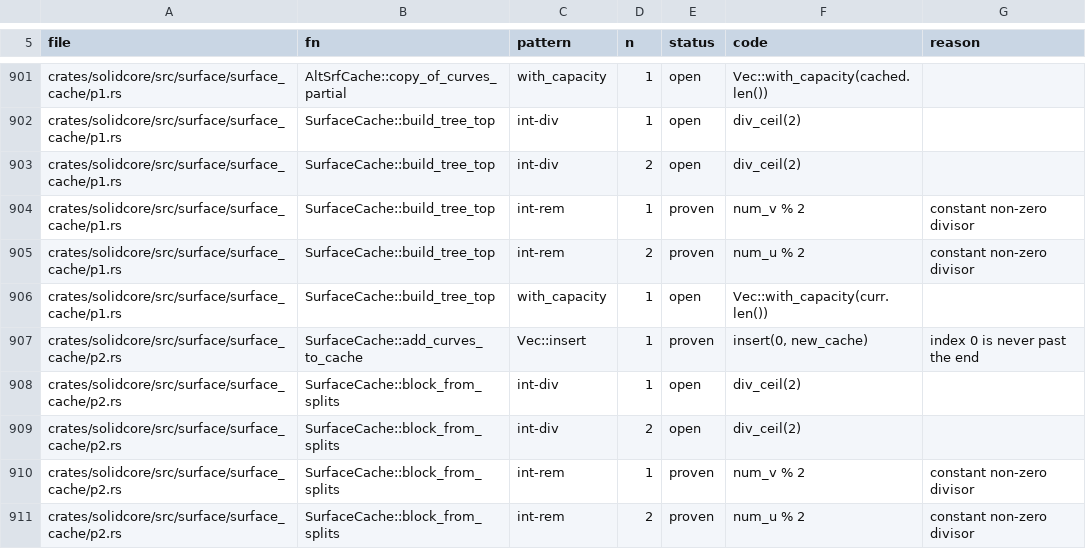
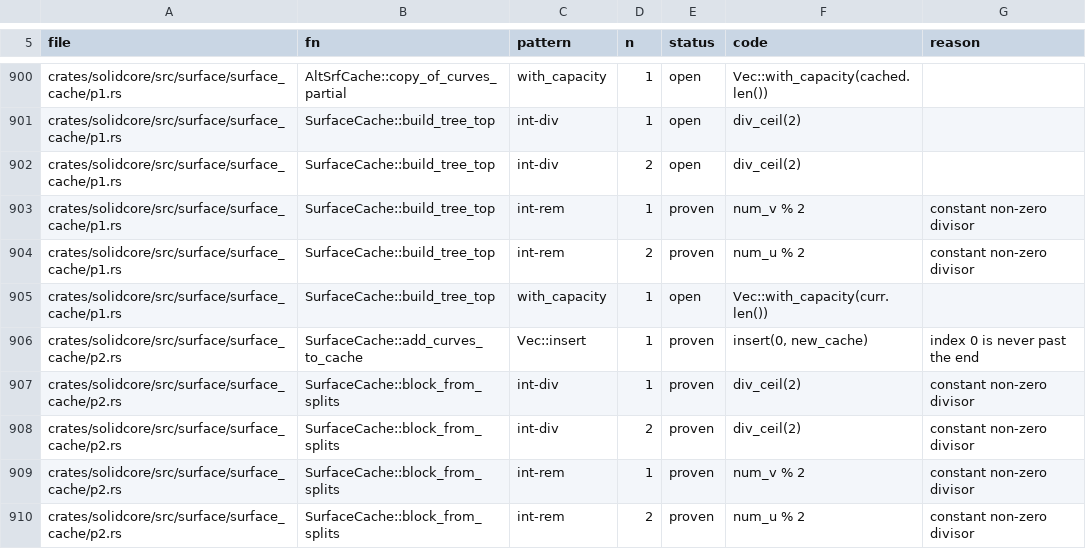
Before and after one commit to takuto-NA/solidcraft, a TSV file: solidcore/plan/panic-sites.tsv, drawn as a sheet; only a part is shown, gaps mark what is left out; the diff covers the shown part only.

```diff
--- a/solidcore/plan/panic-sites.tsv
+++ b/solidcore/plan/panic-sites.tsv
@@ -907,4 +906,4 @@ crates/solidcore/src/surface/surface_cache/p1.rs	SurfaceCache::build_tree_top	wi
 crates/solidcore/src/surface/surface_cache/p2.rs	SurfaceCache::add_curves_to_cache	Vec::insert	1	proven	insert(0, new_cache)	index 0 is never past the end
-crates/solidcore/src/surface/surface_cache/p2.rs	SurfaceCache::block_from_splits	int-div	1	open	div_ceil(2)	
-crates/solidcore/src/surface/surface_cache/p2.rs	SurfaceCache::block_from_splits	int-div	2	open	div_ceil(2)	
+crates/solidcore/src/surface/surface_cache/p2.rs	SurfaceCache::block_from_splits	int-div	1	proven	div_ceil(2)	constant non-zero divisor
+crates/solidcore/src/surface/surface_cache/p2.rs	SurfaceCache::block_from_splits	int-div	2	proven	div_ceil(2)	constant non-zero divisor
 crates/solidcore/src/surface/surface_cache/p2.rs	SurfaceCache::block_from_splits	int-rem	1	proven	num_v % 2	constant non-zero divisor
```
Also changed, not shown: 1 removed row and 50 edited cells elsewhere in this file, 1 other file.
